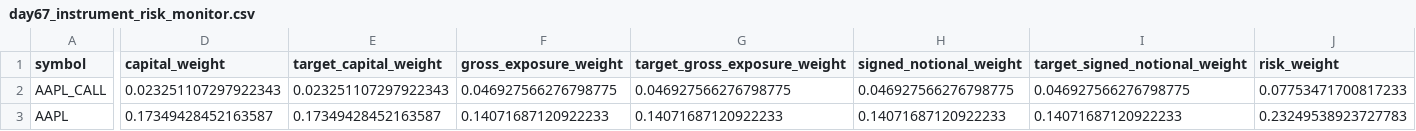
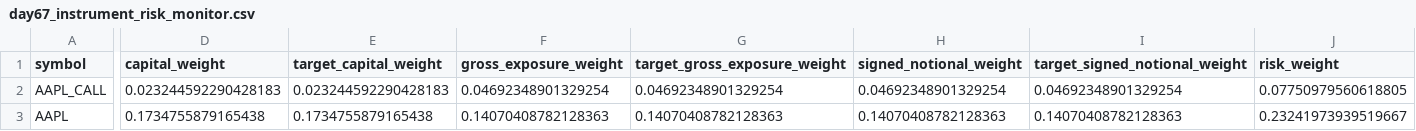
Before and after one commit to Agunp1/AI-Financial-Analyst, a CSV file: day67_instrument_risk_monitor.csv, drawn as a sheet; only a part is shown, gaps mark what is left out; the diff covers the shown part only; the diff names each change by its address in the sheet, - before the commit and + after, or states it on an @@ line.

```diff
--- a/day67_instrument_risk_monitor.csv
+++ b/day67_instrument_risk_monitor.csv
-D2 (capital_weight): 0.023251107297922343
+D2 (capital_weight): 0.023244592290428183
-E2 (target_capital_weight): 0.023251107297922343
+E2 (target_capital_weight): 0.023244592290428183
-F2 (gross_exposure_weight): 0.046927566276798775
+F2 (gross_exposure_weight): 0.04692348901329254
-G2 (target_gross_exposure_weight): 0.046927566276798775
+G2 (target_gross_exposure_weight): 0.04692348901329254
-H2 (signed_notional_weight): 0.046927566276798775
+H2 (signed_notional_weight): 0.04692348901329254
-I2 (target_signed_notional_weight): 0.046927566276798775
+I2 (target_signed_notional_weight): 0.04692348901329254
-J2 (risk_weight): 0.07753471700817233
+J2 (risk_weight): 0.07750979560618805
-D3 (capital_weight): 0.17349428452163587
+D3 (capital_weight): 0.1734755879165438
-E3 (target_capital_weight): 0.17349428452163587
+E3 (target_capital_weight): 0.1734755879165438
-F3 (gross_exposure_weight): 0.14071687120922233
+F3 (gross_exposure_weight): 0.14070408782128363
-G3 (target_gross_exposure_weight): 0.14071687120922233
+G3 (target_gross_exposure_weight): 0.14070408782128363
-H3 (signed_notional_weight): 0.14071687120922233
+H3 (signed_notional_weight): 0.14070408782128363
-I3 (target_signed_notional_weight): 0.14071687120922233
+I3 (target_signed_notional_weight): 0.14070408782128363
-J3 (risk_weight): 0.23249538923727783
+J3 (risk_weight): 0.23241973939519667
```
Also changed, not shown: 175 edited cells elsewhere in this file, day67_asset_class_risk_monitor.csv, day67_portfolio_risk_dashboard.csv, 21 other files.
